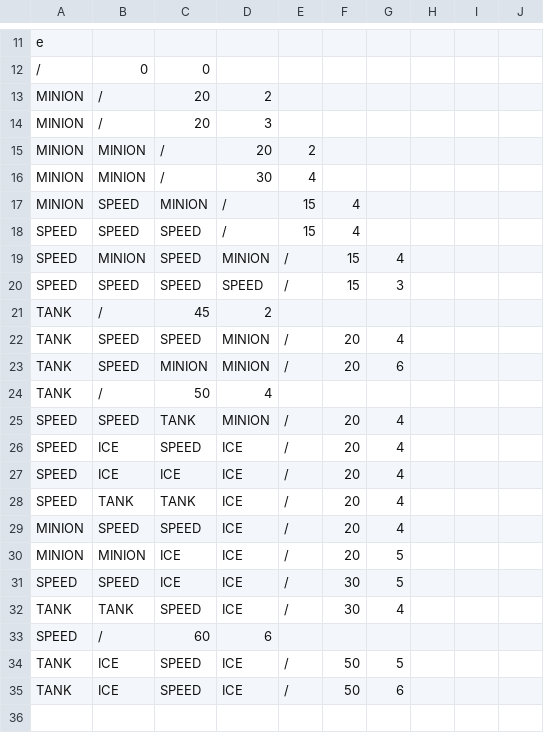
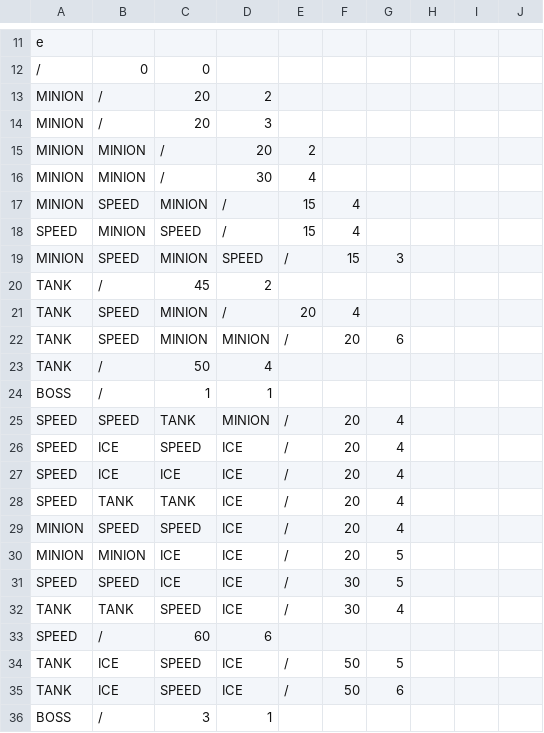
Before and after one commit to Negadrag/SP3, a CSV file: FrameWork Ver3.1/Base/Maps/Level-Easy.csv, drawn as a sheet; only a part is shown, gaps mark what is left out.

```diff
--- a/FrameWork Ver3.1/Base/Maps/Level-Easy.csv
+++ b/FrameWork Ver3.1/Base/Maps/Level-Easy.csv
@@ -17,9 +17,9 @@ MINION,MINION,/,30,4,,,,,
 MINION,SPEED,MINION,/,15,4,,,,
-SPEED,SPEED,SPEED,/,15,4,,,,
-SPEED,MINION,SPEED,MINION,/,15,4,,,
-SPEED,SPEED,SPEED,SPEED,/,15,3,,,
+SPEED,MINION,SPEED,/,15,4,,,,
+MINION,SPEED,MINION,SPEED,/,15,3,,,
 TANK,/,45,2,,,,,,
-TANK,SPEED,SPEED,MINION,/,20,4,,,
+TANK,SPEED,MINION,/,20,4,,,,
 TANK,SPEED,MINION,MINION,/,20,6,,,
 TANK,/,50,4,,,,,,
+BOSS,/,1,1,,,,,,
 SPEED,SPEED,TANK,MINION,/,20,4,,,
@@ -35 +35,2 @@ TANK,ICE,SPEED,ICE,/,50,5,,,
 TANK,ICE,SPEED,ICE,/,50,6,,,
+BOSS,/,3,1,,,,,,
```
Also changed, not shown: 4 other files.
